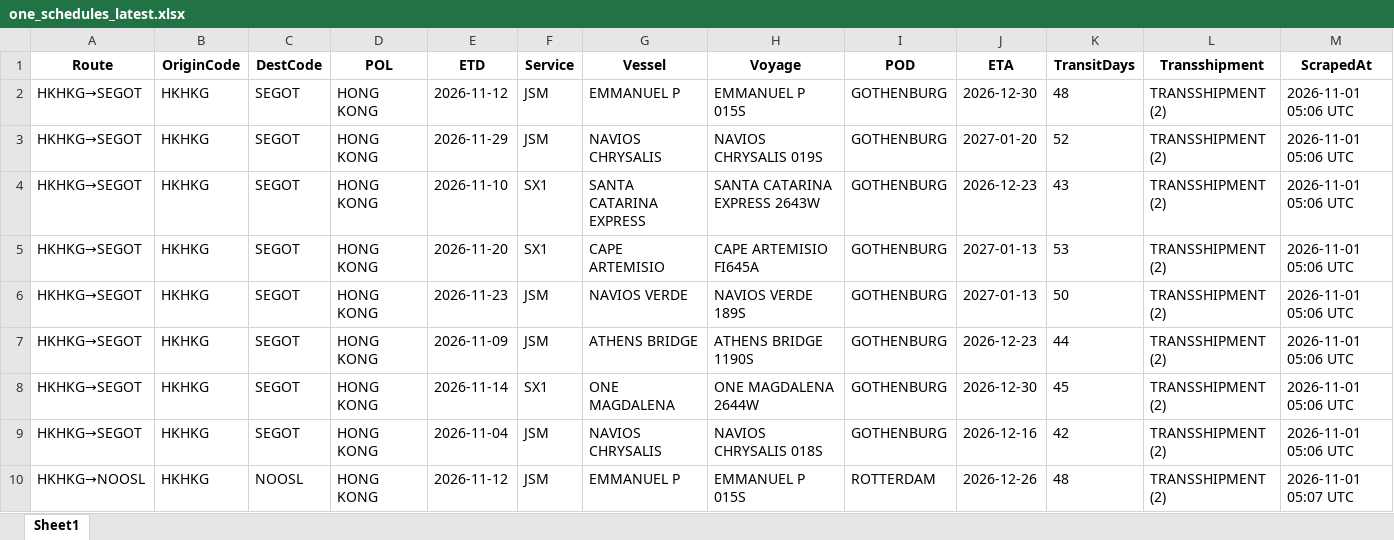
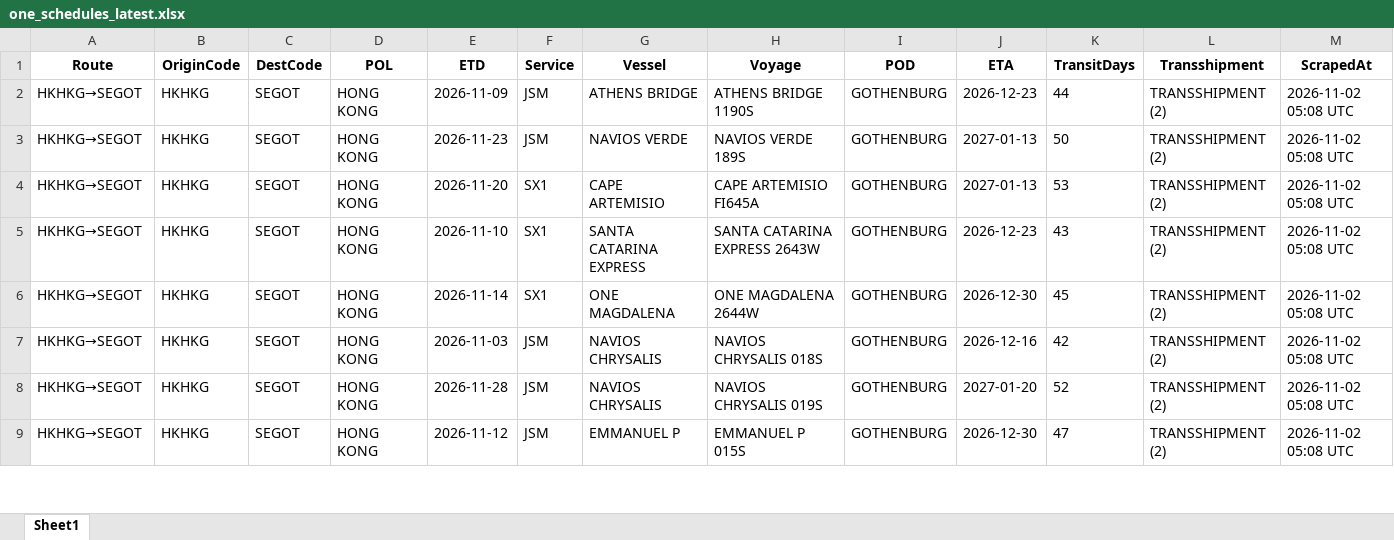
Before and after one commit to Arthur202608/esl-schedule-fetcher, an Excel workbook: output/one_schedules_latest.xlsx, sheet Sheet1, drawn as a sheet; only a part is shown; values as stored, in another font and other column widths than the file's, no borders; removed rows and columns are numbered as before the commit, all else as after; the diff covers the shown part only; the diff names each change by its address in the sheet, - before the commit and + after, or states it on an @@ line.

```diff
--- a/output/one_schedules_latest.xlsx (sheet Sheet1)
+++ b/output/one_schedules_latest.xlsx (sheet Sheet1)
-E2 (ETD): 2026-11-12
+E2 (ETD): 2026-11-09
-G2 (Vessel): EMMANUEL P
+G2 (Vessel): ATHENS BRIDGE
-H2 (Voyage): EMMANUEL P 015S
+H2 (Voyage): ATHENS BRIDGE 1190S
-J2 (ETA): 2026-12-30
+J2 (ETA): 2026-12-23
-K2 (TransitDays): 48
+K2 (TransitDays): 44
-M2:M3 (ScrapedAt): 2026-11-01 05:06 UTC
+M2:M3 (ScrapedAt): 2026-11-02 05:08 UTC
-E3 (ETD): 2026-11-29
+E3 (ETD): 2026-11-23
-G3 (Vessel): NAVIOS CHRYSALIS
+G3 (Vessel): NAVIOS VERDE
-H3 (Voyage): NAVIOS CHRYSALIS 019S
+H3 (Voyage): NAVIOS VERDE 189S
-J3 (ETA): 2027-01-20
+J3 (ETA): 2027-01-13
-K3 (TransitDays): 52
+K3 (TransitDays): 50
-row 4: HKHKG→SEGOT | HKHKG | SEGOT | HONG KONG | 2026-11-10 | SX1 | SANTA CATARINA EXPRESS | SANTA CATARINA EXPRESS 2643W | GOTHENBURG | 2026-12-23 | 43 | TRANSSHIPMENT (2) | 2026-11-01 05:06 UTC
-M4 (ScrapedAt): 2026-11-01 05:06 UTC
+M4 (ScrapedAt): 2026-11-02 05:08 UTC
-row 6: HKHKG→SEGOT | HKHKG | SEGOT | HONG KONG | 2026-11-23 | JSM | NAVIOS VERDE | NAVIOS VERDE 189S | GOTHENBURG | 2027-01-13 | 50 | TRANSSHIPMENT (2) | 2026-11-01 05:06 UTC
-E5 (ETD): 2026-11-09
+E5 (ETD): 2026-11-10
-F5 (Service): JSM
+F5 (Service): SX1
-G5 (Vessel): ATHENS BRIDGE
+G5 (Vessel): SANTA CATARINA EXPRESS
-H5 (Voyage): ATHENS BRIDGE 1190S
+H5 (Voyage): SANTA CATARINA EXPRESS 2643W
-K5 (TransitDays): 44
+K5 (TransitDays): 43
-M5:M7 (ScrapedAt): 2026-11-01 05:06 UTC
+M5:M7 (ScrapedAt): 2026-11-02 05:08 UTC
-E7 (ETD): 2026-11-04
+E7 (ETD): 2026-11-03
+row 8: HKHKG→SEGOT | HKHKG | SEGOT | HONG KONG | 2026-11-28 | JSM | NAVIOS CHRYSALIS | NAVIOS CHRYSALIS 019S | GOTHENBURG | 2027-01-20 | 52 | TRANSSHIPMENT (2) | 2026-11-02 05:08 UTC
-A9 (Route): HKHKG→NOOSL
+A9 (Route): HKHKG→SEGOT
-C9 (DestCode): NOOSL
+C9 (DestCode): SEGOT
-I9 (POD): ROTTERDAM
+I9 (POD): GOTHENBURG
-J9 (ETA): 2026-12-26
+J9 (ETA): 2026-12-30
-K9 (TransitDays): 48
+K9 (TransitDays): 47
-M9 (ScrapedAt): 2026-11-01 05:07 UTC
+M9 (ScrapedAt): 2026-11-02 05:08 UTC
```
Also changed, not shown: 3 added rows, 2 removed rows and 171 edited cells elsewhere in this sheet, output/esl_schedules_latest.xlsx, 2 other files.
